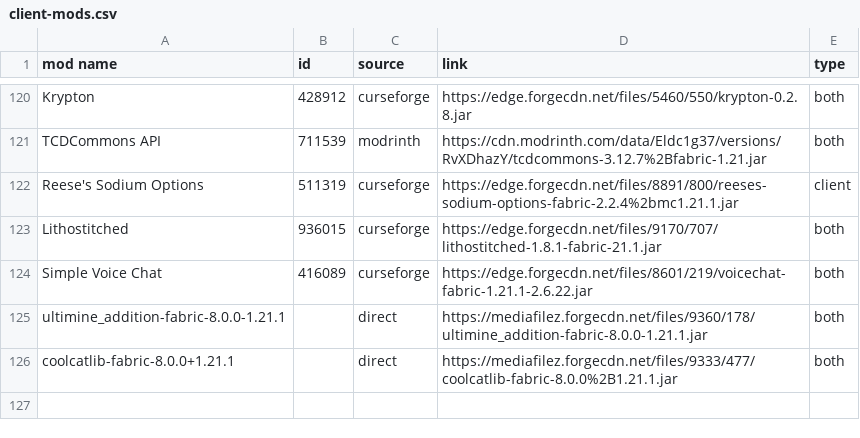
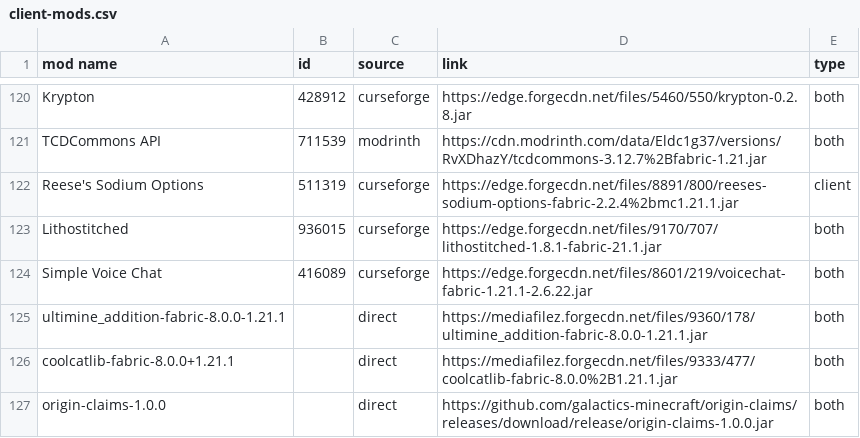
Before and after one commit to galactics-minecraft/mods-collector, a CSV file: client-mods.csv, drawn as a sheet; only a part is shown, gaps mark what is left out.

Commit message:
feat: add origin-claims mod to client and server mod lists

```diff
--- a/client-mods.csv
+++ b/client-mods.csv
@@ -126 +126,2 @@ mod name,id,source,link,type
 "coolcatlib-fabric-8.0.0+1.21.1","","direct","https://mediafilez.forgecdn.net/files/9333/477/coolcatlib-fabric-8.0.0%2B1.21.1.jar","both"
+"origin-claims-1.0.0","","direct","https://github.com/galactics-minecraft/origin-claims/releases/download/release/origin-claims-1.0.0.jar","both"
```
Also changed, not shown: server-mods.csv, 1 other file.
